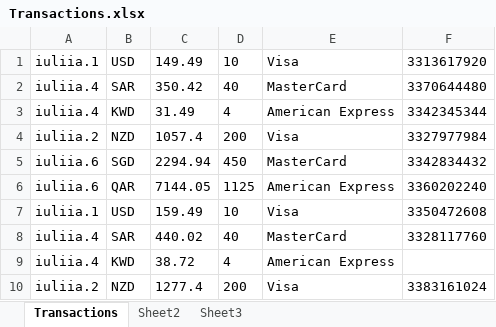
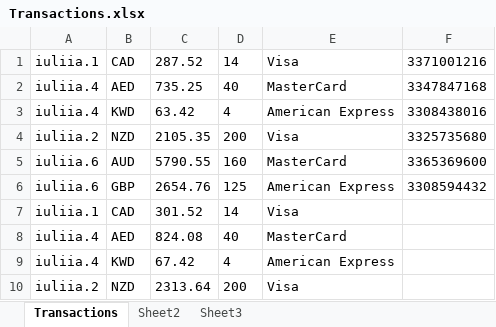
Before and after one commit to Sannichi/workTemp, an Excel workbook: Transactions.xlsx, sheet Transactions, drawn as a sheet; only a part is shown; values as stored, in another font and other column widths than the file's, no borders; the diff covers the shown part only; the diff names each change by its address in the sheet, - before the commit and + after, or states it on an @@ line.

```diff
--- a/Transactions.xlsx (sheet Transactions)
+++ b/Transactions.xlsx (sheet Transactions)
-B1: USD
+B1: CAD
-C1: 149.49
+C1: 287.52
-D1: 10
+D1: 14
-F1: 3313617920
+F1: 3371001216
-B2: SAR
+B2: AED
-C2: 350.42
+C2: 735.25
-F2: 3370644480
+F2: 3347847168
-C3: 31.49
+C3: 63.42
-F3: 3342345344
+F3: 3308438016
-C4: 1057.4
+C4: 2105.35
-F4: 3327977984
+F4: 3325735680
-B5: SGD
+B5: AUD
-C5: 2294.94
+C5: 5790.55
-D5: 450
+D5: 160
-F5: 3342834432
+F5: 3365369600
-B6: QAR
+B6: GBP
-C6: 7144.05
+C6: 2654.76
-D6: 1125
+D6: 125
-F6: 3360202240
+F6: 3308594432
-B7: USD
+B7: CAD
-C7: 159.49
+C7: 301.52
-D7: 10
+D7: 14
-F7: 3350472608
+F7: (empty)
-B8: SAR
+B8: AED
-C8: 440.02
+C8: 824.08
-F8: 3328117760
+F8: (empty)
-C9: 38.72
+C9: 67.42
-C10: 1277.4
+C10: 2313.64
-F10: 3383161024
+F10: (empty)
```
Also changed, not shown: 16 added rows and 30 edited cells elsewhere in this sheet, 29 other files.
